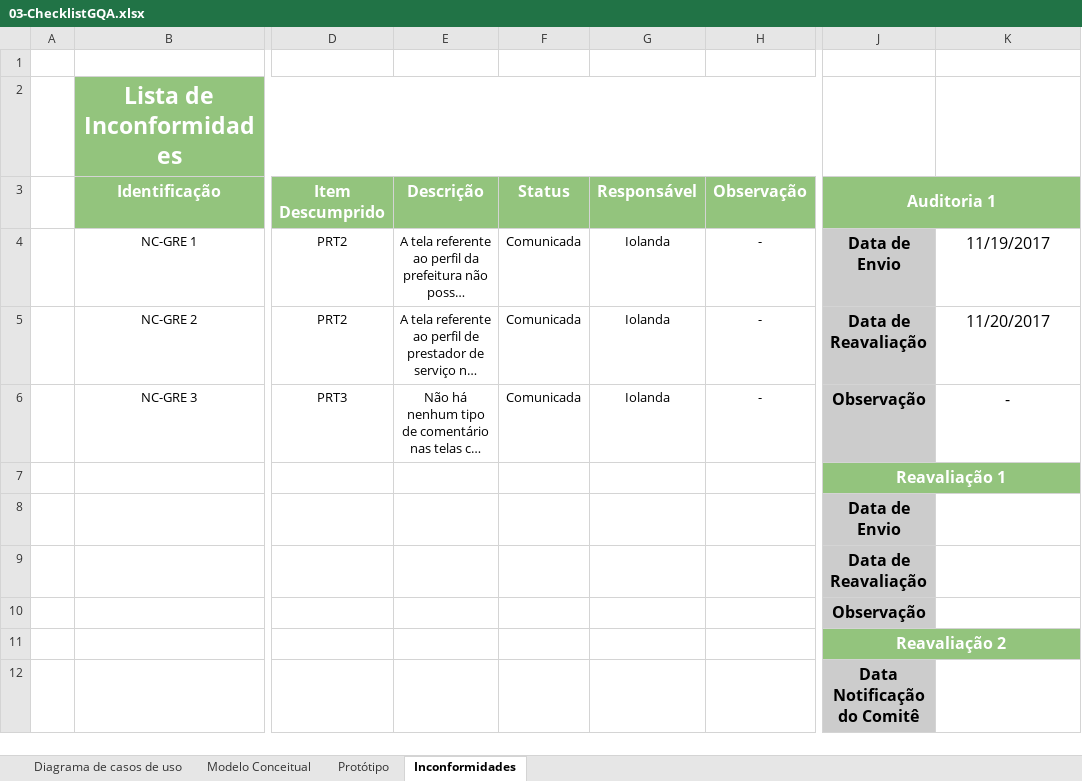
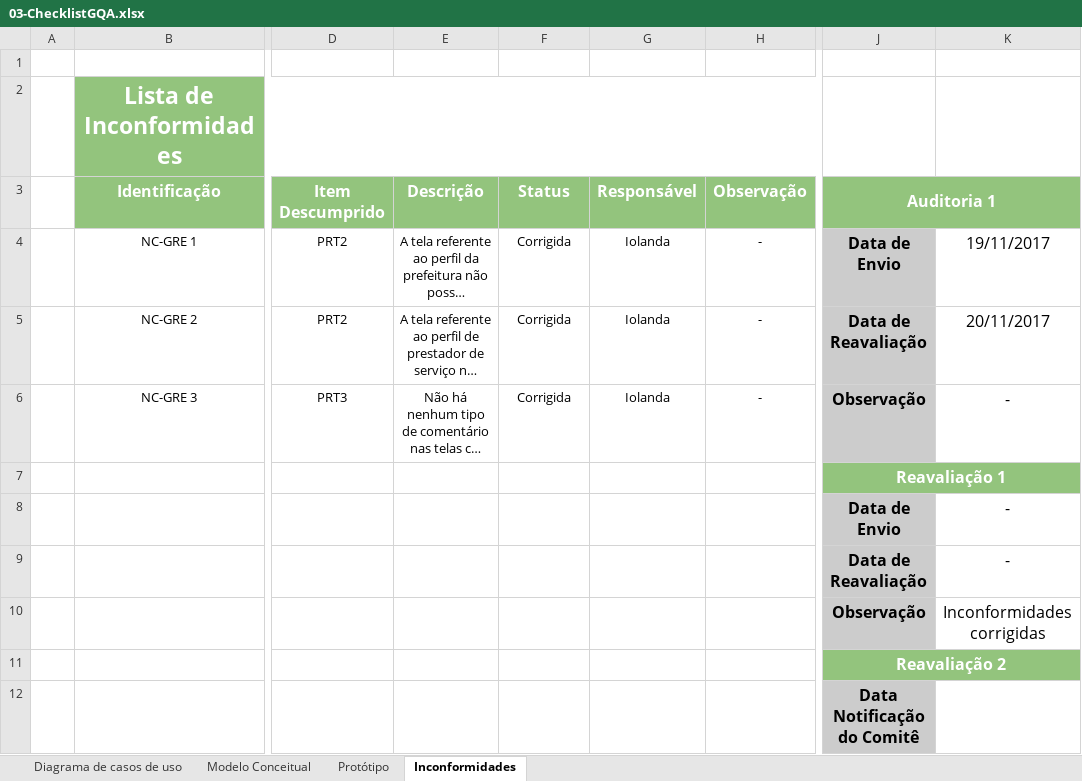
Before and after one commit to matheusscarvalho/Qualidade-SW-2017-2, an Excel workbook: 02-Projeto/01-ResolveAi/02-GQA/01-AuditoriaGRE/01-Auditoria/03-ChecklistGQA.xlsx, sheet Inconformidades, drawn as a sheet; only a part is shown, gaps mark what is left out; long unchanged cells end in …; values as stored, in another font and other column widths than the file's, no borders; charts and pictures not drawn; the diff names each change by its address in the sheet, - before the commit and + after, or states it on an @@ line.

```diff
--- a/02-Projeto/01-ResolveAi/02-GQA/01-AuditoriaGRE/01-Auditoria/03-ChecklistGQA.xlsx (sheet Inconformidades)
+++ b/02-Projeto/01-ResolveAi/02-GQA/01-AuditoriaGRE/01-Auditoria/03-ChecklistGQA.xlsx (sheet Inconformidades)
-F4:F6 (Status): Comunicada
+F4:F6 (Status): Corrigida
-K4: 11/19/2017
+K4: 19/11/2017
-K5: 11/20/2017
+K5: 20/11/2017
-K8:K9: (empty)
+K8:K9: -
-K10: (empty)
+K10: Inconformidades corrigidas
```
Also changed, not shown: sheet Diagrama de casos de uso, sheet Protótipo, sheet Modelo Conceitual, charts or pictures.
